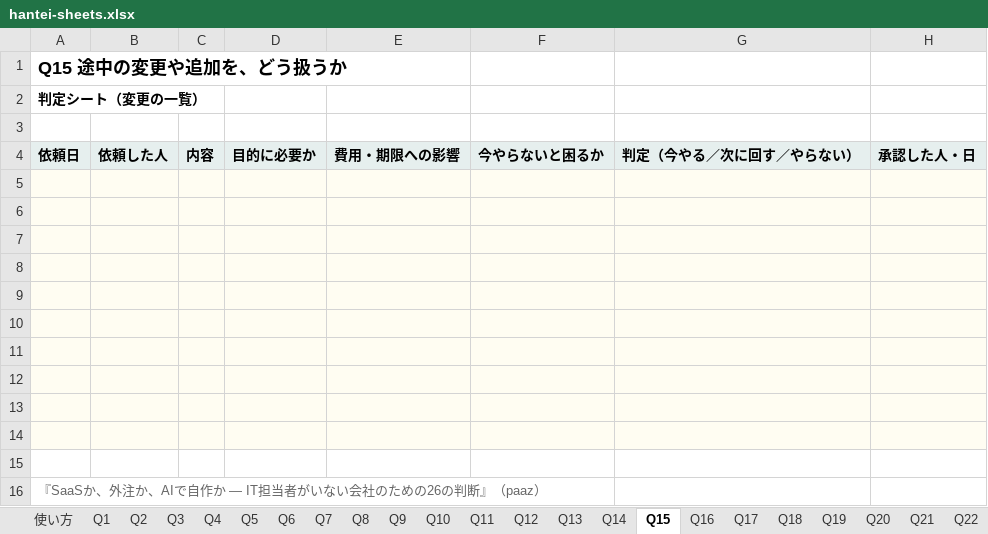
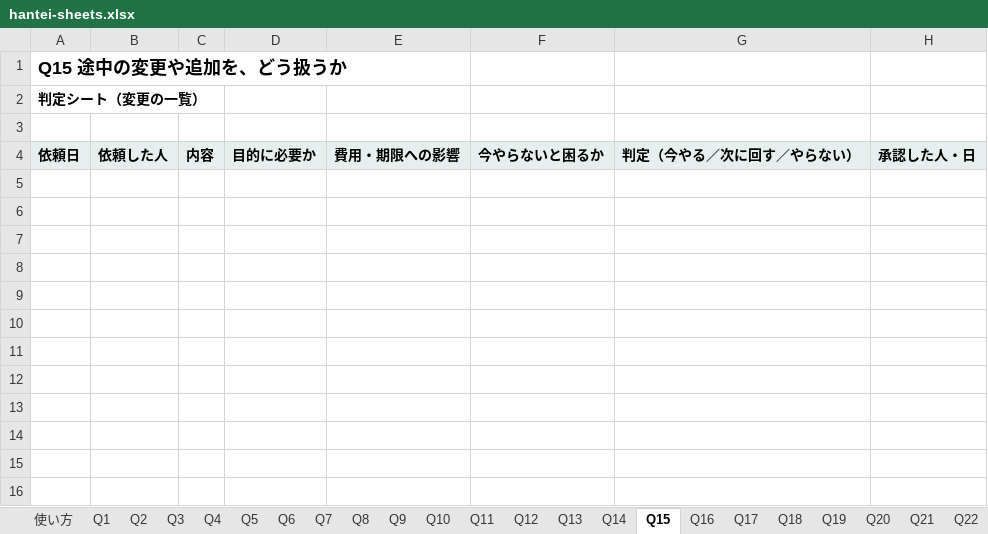
Before and after one commit to paaz-books/hantei-sheets, an Excel workbook: hantei-sheets.xlsx, sheet Q15, drawn as a sheet; values as stored, in another font and other column widths than the file's, no borders; the diff names each change by its address in the sheet, - before the commit and + after, or states it on an @@ line.

```diff
--- a/hantei-sheets.xlsx (sheet Q15)
+++ b/hantei-sheets.xlsx (sheet Q15)
-row 5: (empty)
-row 6: (empty)
-row 7: (empty)
-row 8: (empty)
-row 9: (empty)
-row 10: (empty)
-row 11: (empty)
-row 12: (empty)
-row 13: (empty)
-row 14: (empty)
-row 15: (empty)
-row 16: 『SaaSか、外注か、AIで自作か ― IT担当者がいない会社のための26の判断』（paaz）
```
Also changed, not shown: sheet Q14, sheet Q26, sheet Q21, sheet Q9, sheet Q11, sheet Q3, 19 more sheets, 1 other file.
